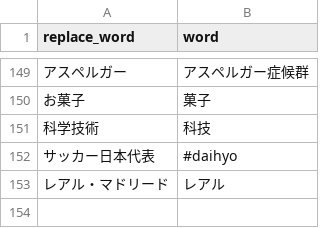
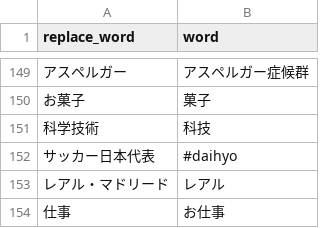
Before and after one commit to maomao905/fun2vec, a CSV file: data/dictionary/close_word_original.csv, drawn as a sheet; only a part is shown, gaps mark what is left out; the diff names each change by its address in the sheet, - before the commit and + after, or states it on an @@ line.

```diff
--- a/data/dictionary/close_word_original.csv
+++ b/data/dictionary/close_word_original.csv
+row 154: 仕事 | お仕事
```
Also changed, not shown: data/dictionary/close_word.csv, data/dictionary/new_word.csv, 3 other files.
